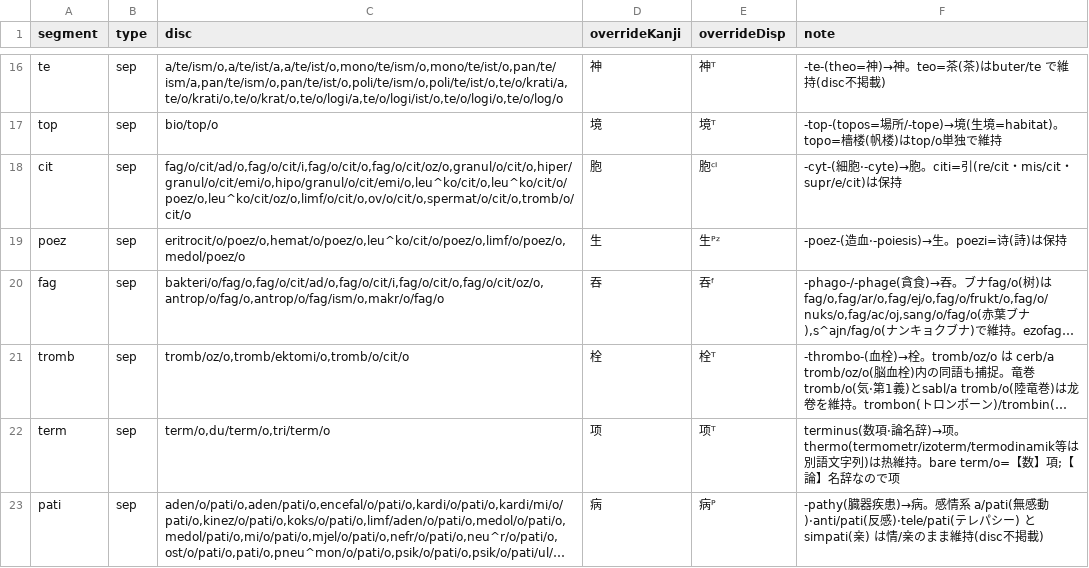
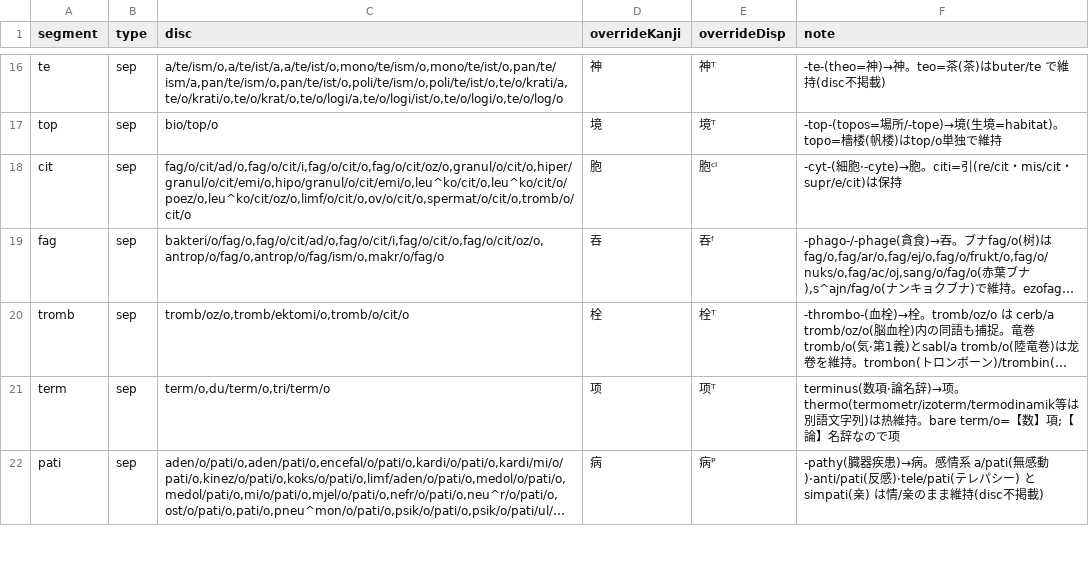
Before and after one commit to Takatakatake/kanji_assign, a TSV file: _homonym_disp.tsv, drawn as a sheet; only a part is shown, gaps mark what is left out; long unchanged cells end in …; the diff names each change by its address in the sheet, - before the commit and + after, or states it on an @@ line.

```diff
--- a/_homonym_disp.tsv
+++ b/_homonym_disp.tsv
-row 19: poez | sep | eritrocit/o/poez/o,hemat/o/poez/o,leu^ko/cit/o/poez/o,limf/o/poez/o,medol/poez/o | 生 | 生ᴾᶻ | -poez-(造血·-poiesis)→生。poezi=诗(詩)は保持
```
Also changed, not shown: _gas_identifier_out.csv, _homonym.tsv, 11 other files.
